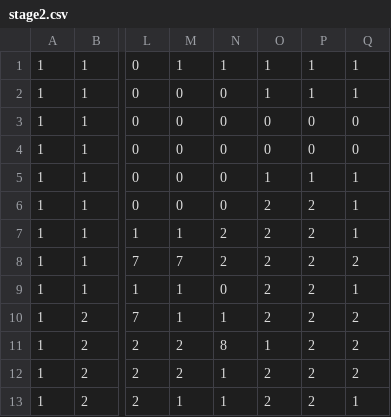
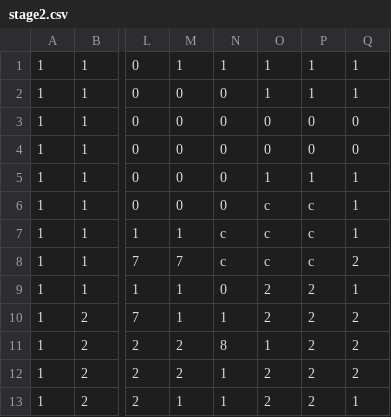
Before and after one commit to daiya-04/4monthGame, a CSV file: DirectXGame/Resources/Maps/stage2.csv, drawn as a sheet; only a part is shown, gaps mark what is left out; the diff names each change by its address in the sheet, - before the commit and + after, or states it on an @@ line.

```diff
--- a/DirectXGame/Resources/Maps/stage2.csv
+++ b/DirectXGame/Resources/Maps/stage2.csv
-O6:O8: 2
+O6:O8: c
-P6:P8: 2
+P6:P8: c
-N7:N8: 2
+N7:N8: c
```
Also changed, not shown: 10 other files.
